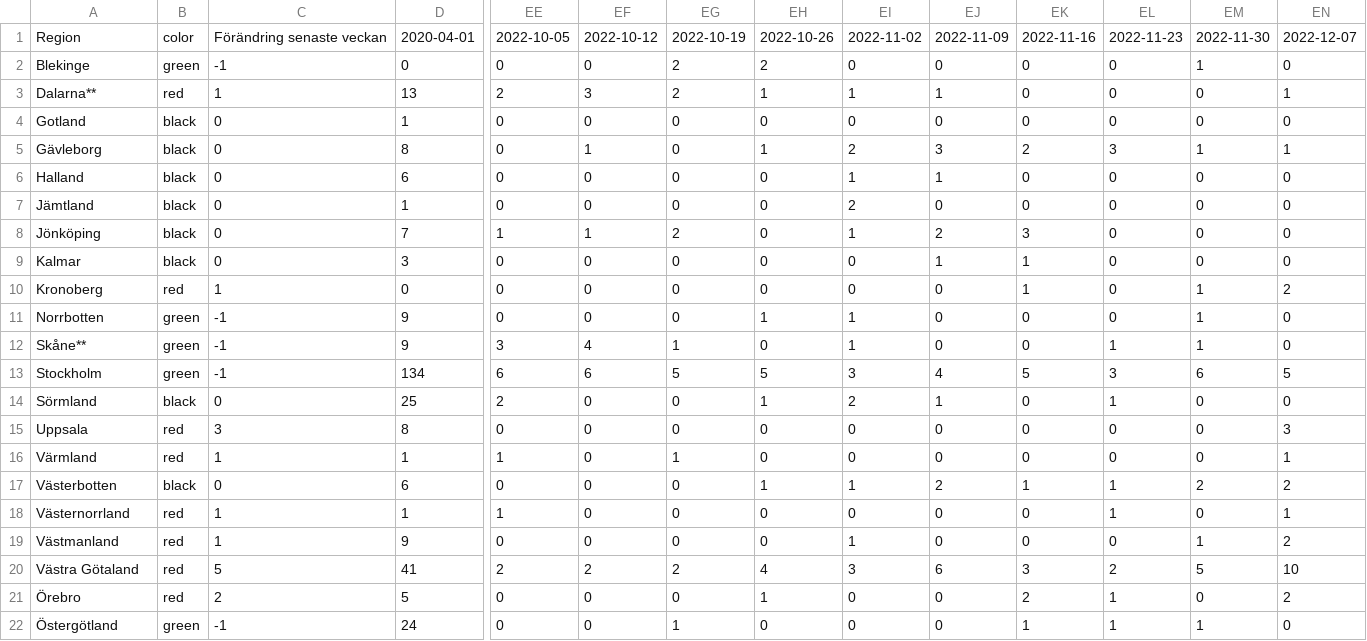
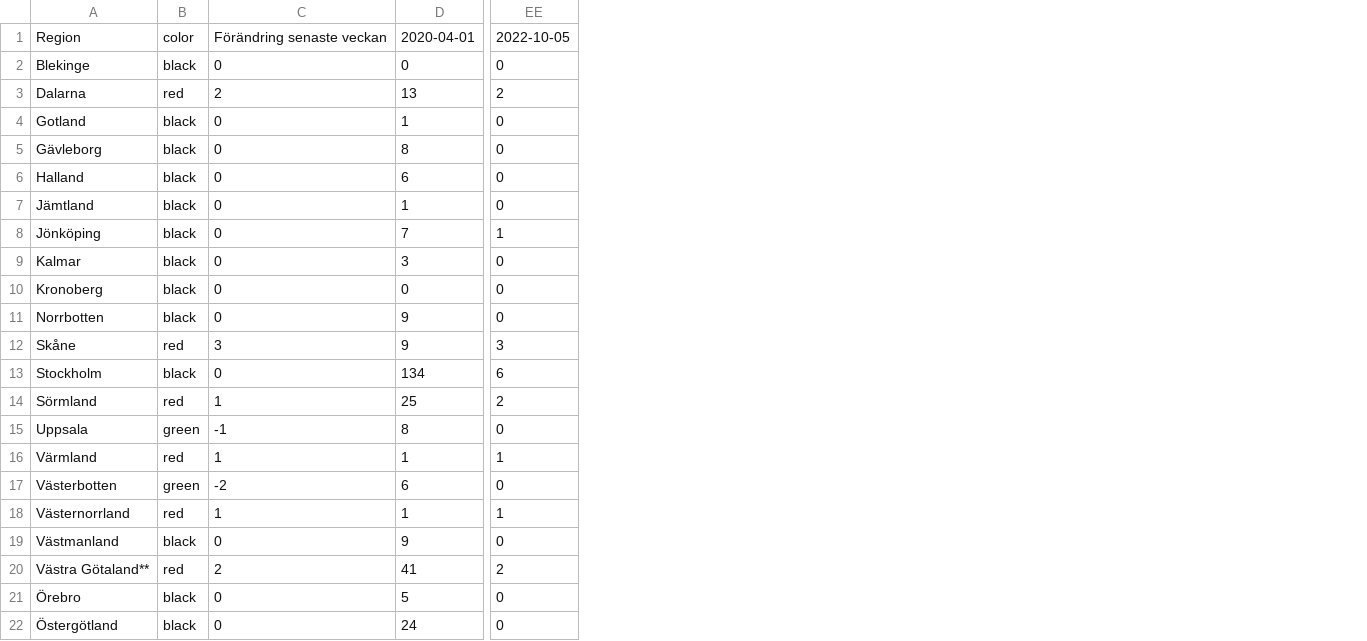
Before and after one commit to nito-soc/testing, a CSV file: test01/spec/spec_02.csv, drawn as a sheet; only a part is shown, gaps mark what is left out; the diff names each change by its address in the sheet, - before the commit and + after, or states it on an @@ line.

```diff
--- a/test01/spec/spec_02.csv
+++ b/test01/spec/spec_02.csv
-column EF, rows 1-22: 2022-10-12 | 0 | 3 | 0 | 1 | 0 | 0 | 1 | 0 | 0 | 0 | 4 | 6 | 0 | 0 | 0 | 0 | 0 | 0 | 2 | 0 | 0
-column EG, rows 1-22: 2022-10-19 | 2 | 2 | 0 | 0 | 0 | 0 | 2 | 0 | 0 | 0 | 1 | 5 | 0 | 0 | 1 | 0 | 0 | 0 | 2 | 0 | 1
-column EH, rows 1-22: 2022-10-26 | 2 | 1 | 0 | 1 | 0 | 0 | 0 | 0 | 0 | 1 | 0 | 5 | 1 | 0 | 0 | 1 | 0 | 0 | 4 | 1 | 0
-column EI, rows 1-22: 2022-11-02 | 0 | 1 | 0 | 2 | 1 | 2 | 1 | 0 | 0 | 1 | 1 | 3 | 2 | 0 | 0 | 1 | 0 | 1 | 3 | 0 | 0
-column EJ, rows 1-22: 2022-11-09 | 0 | 1 | 0 | 3 | 1 | 0 | 2 | 1 | 0 | 0 | 0 | 4 | 1 | 0 | 0 | 2 | 0 | 0 | 6 | 0 | 0
-column EK, rows 1-22: 2022-11-16 | 0 | 0 | 0 | 2 | 0 | 0 | 3 | 1 | 1 | 0 | 0 | 5 | 0 | 0 | 0 | 1 | 0 | 0 | 3 | 2 | 1
-column EL, rows 1-22: 2022-11-23 | 0 | 0 | 0 | 3 | 0 | 0 | 0 | 0 | 0 | 0 | 1 | 3 | 1 | 0 | 0 | 1 | 1 | 0 | 2 | 1 | 1
-column EM, rows 1-22: 2022-11-30 | 1 | 0 | 0 | 1 | 0 | 0 | 0 | 0 | 1 | 1 | 1 | 6 | 0 | 0 | 0 | 2 | 0 | 1 | 5 | 0 | 1
-column EN, rows 1-22: 2022-12-07 | 0 | 1 | 0 | 1 | 0 | 0 | 0 | 0 | 2 | 0 | 0 | 5 | 0 | 3 | 1 | 2 | 1 | 2 | 10 | 2 | 0
-B2: green
+B2: black
-C2: -1
+C2: 0
-A3: Dalarna**
+A3: Dalarna
-C3: 1
+C3: 2
-B10: red
+B10: black
-C10: 1
+C10: 0
-B11: green
+B11: black
-C11: -1
+C11: 0
-A12: Skåne**
+A12: Skåne
-B12: green
+B12: red
-C12: -1
+C12: 3
-B13: green
+B13: black
-C13: -1
+C13: 0
-B14: black
+B14: red
-C14: 0
+C14: 1
-B15: red
+B15: green
-C15: 3
+C15: -1
-B17: black
+B17: green
-C17: 0
+C17: -2
-B19: red
+B19: black
-C19: 1
+C19: 0
-A20: Västra Götaland
+A20: Västra Götaland**
-C20: 5
+C20: 2
-B21: red
+B21: black
-C21: 2
+C21: 0
-B22: green
+B22: black
-C22: -1
+C22: 0
```
Also changed, not shown: test01/spec/spec_01.csv.
